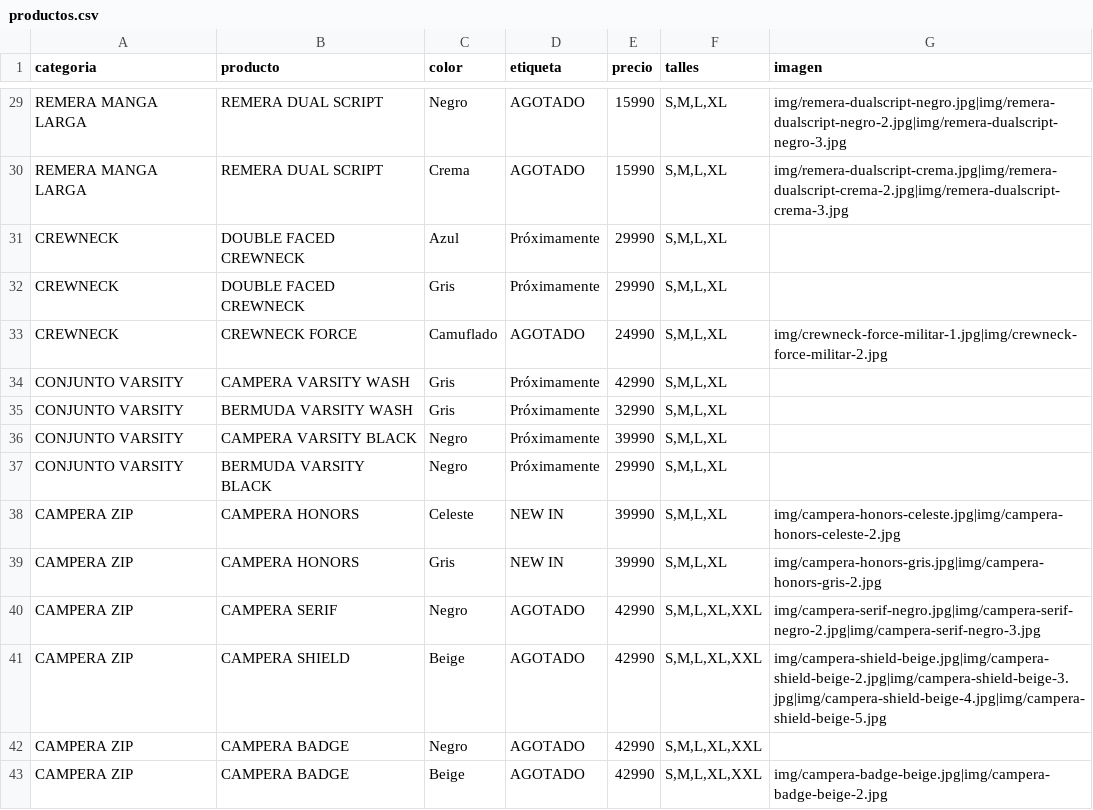
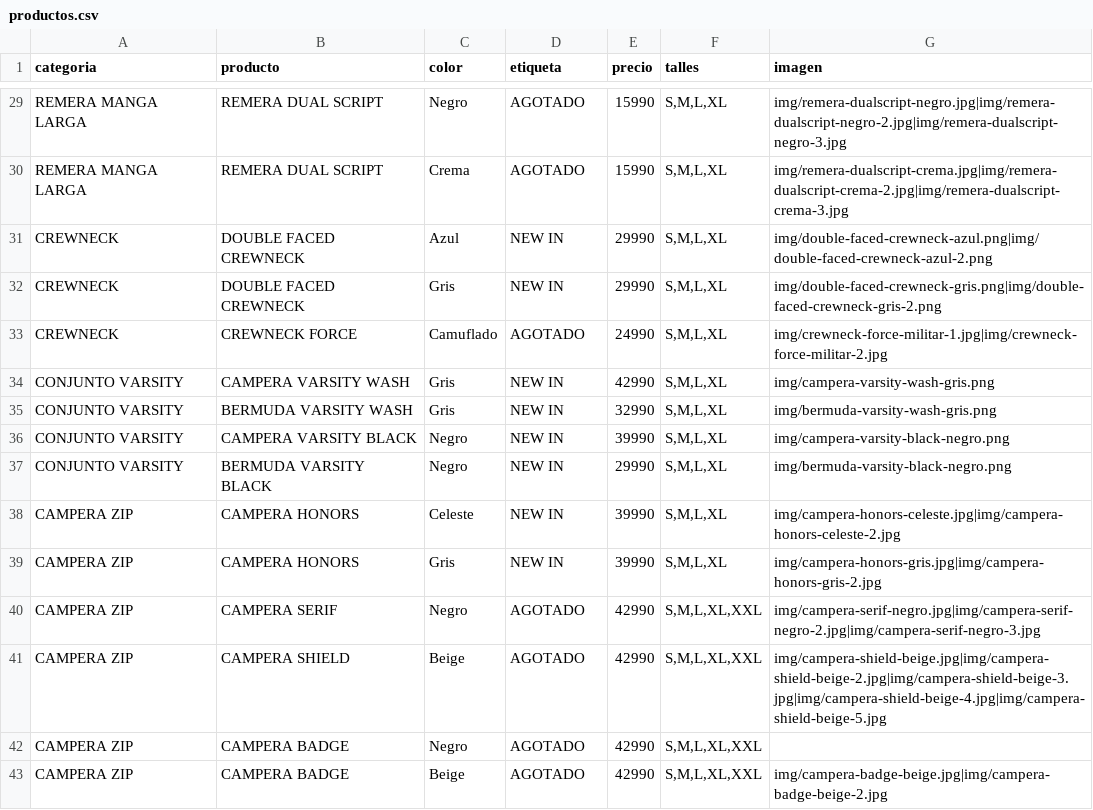
Before and after one commit to catalogobambaclub/Catalogo-Bamba-Club, a CSV file: productos.csv, drawn as a sheet; only a part is shown, gaps mark what is left out.

Commit message:
Add files via upload

```diff
--- a/productos.csv
+++ b/productos.csv
@@ -30,9 +30,9 @@ REMERA MANGA LARGA,REMERA DUAL SCRIPT,Negro,AGOTADO,15990,"S,M,L,XL",img/remera-
 REMERA MANGA LARGA,REMERA DUAL SCRIPT,Crema,AGOTADO,15990,"S,M,L,XL",img/remera-dualscript-crema.jpg|img/remera-dualscript-crema-2.jpg|img/remera-dualscript-crema-3.jpg
-CREWNECK,DOUBLE FACED CREWNECK,Azul,Próximamente,29990,"S,M,L,XL",
-CREWNECK,DOUBLE FACED CREWNECK,Gris,Próximamente,29990,"S,M,L,XL",
+CREWNECK,DOUBLE FACED CREWNECK,Azul,NEW IN,29990,"S,M,L,XL",img/double-faced-crewneck-azul.png|img/double-faced-crewneck-azul-2.png
+CREWNECK,DOUBLE FACED CREWNECK,Gris,NEW IN,29990,"S,M,L,XL",img/double-faced-crewneck-gris.png|img/double-faced-crewneck-gris-2.png
 CREWNECK,CREWNECK FORCE,Camuflado,AGOTADO,24990,"S,M,L,XL",img/crewneck-force-militar-1.jpg|img/crewneck-force-militar-2.jpg
-CONJUNTO VARSITY,CAMPERA VARSITY WASH,Gris,Próximamente,42990,"S,M,L,XL",
-CONJUNTO VARSITY,BERMUDA VARSITY WASH,Gris,Próximamente,32990,"S,M,L,XL",
-CONJUNTO VARSITY,CAMPERA VARSITY BLACK,Negro,Próximamente,39990,"S,M,L,XL",
-CONJUNTO VARSITY,BERMUDA VARSITY BLACK,Negro,Próximamente,29990,"S,M,L,XL",
+CONJUNTO VARSITY,CAMPERA VARSITY WASH,Gris,NEW IN,42990,"S,M,L,XL",img/campera-varsity-wash-gris.png
+CONJUNTO VARSITY,BERMUDA VARSITY WASH,Gris,NEW IN,32990,"S,M,L,XL",img/bermuda-varsity-wash-gris.png
+CONJUNTO VARSITY,CAMPERA VARSITY BLACK,Negro,NEW IN,39990,"S,M,L,XL",img/campera-varsity-black-negro.png
+CONJUNTO VARSITY,BERMUDA VARSITY BLACK,Negro,NEW IN,29990,"S,M,L,XL",img/bermuda-varsity-black-negro.png
 CAMPERA ZIP,CAMPERA HONORS,Celeste,NEW IN,39990,"S,M,L,XL",img/campera-honors-celeste.jpg|img/campera-honors-celeste-2.jpg
```
